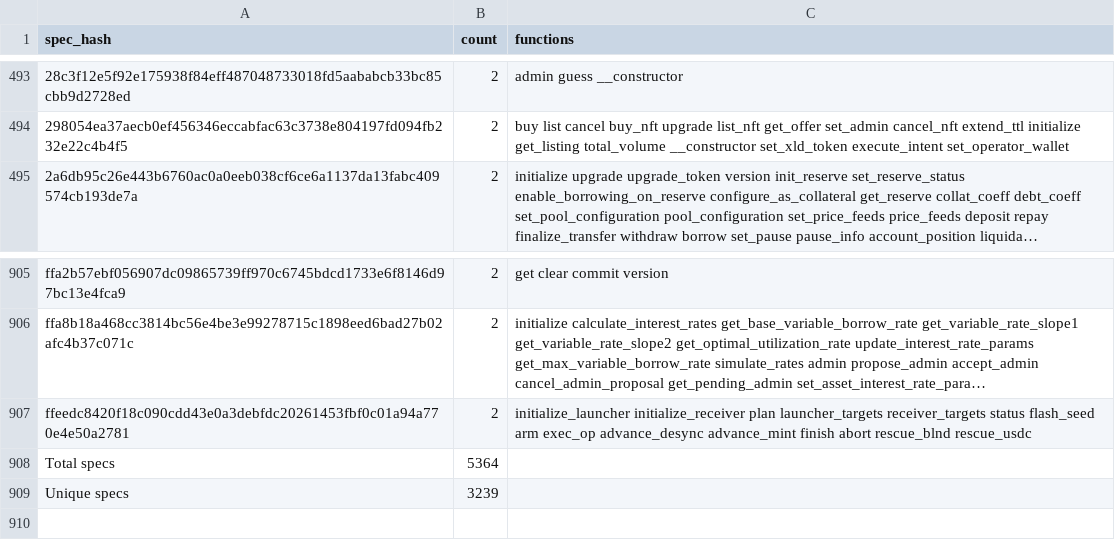
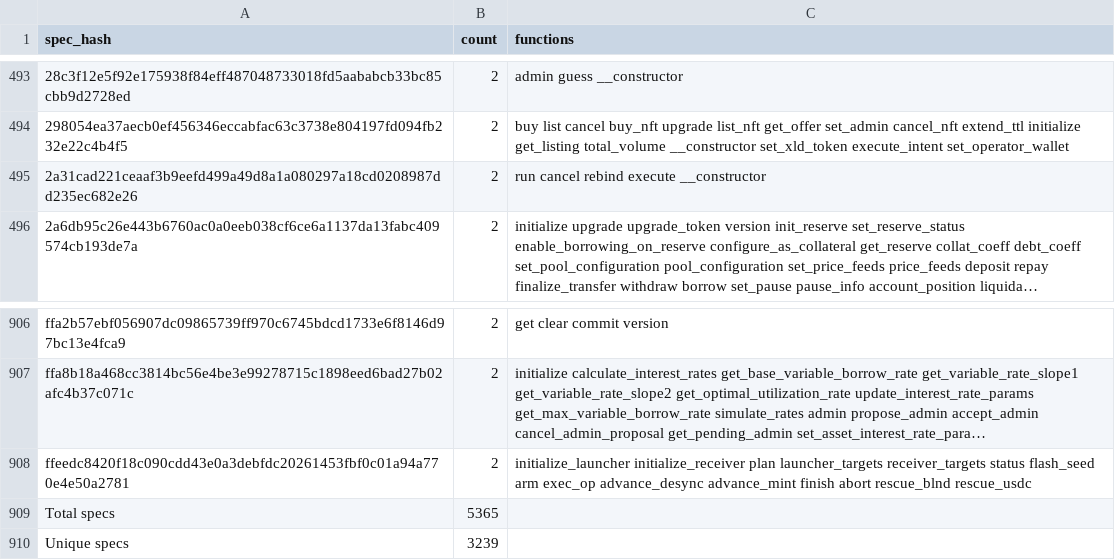
Before and after one commit to drebelsky/contract-wasms, a CSV file: analysis/dupe-specs.csv, drawn as a sheet; only a part is shown, gaps mark what is left out; long unchanged cells end in …; addresses are those after the commit; the diff names each change by its address in the sheet, - before the commit and + after, or states it on an @@ line.

```diff
--- a/analysis/dupe-specs.csv
+++ b/analysis/dupe-specs.csv
+row 495: 2a31cad221ceaaf3b9eefd499a49d8a1a080297a18cd0208987dd235ec682e26 | 2 | run cancel rebind execute __constructor
-B909 (count): 5364
+B909 (count): 5365
```
Also changed, not shown: analysis/dupe-code.csv, analysis/dupe-sections.csv, 25 other files.
